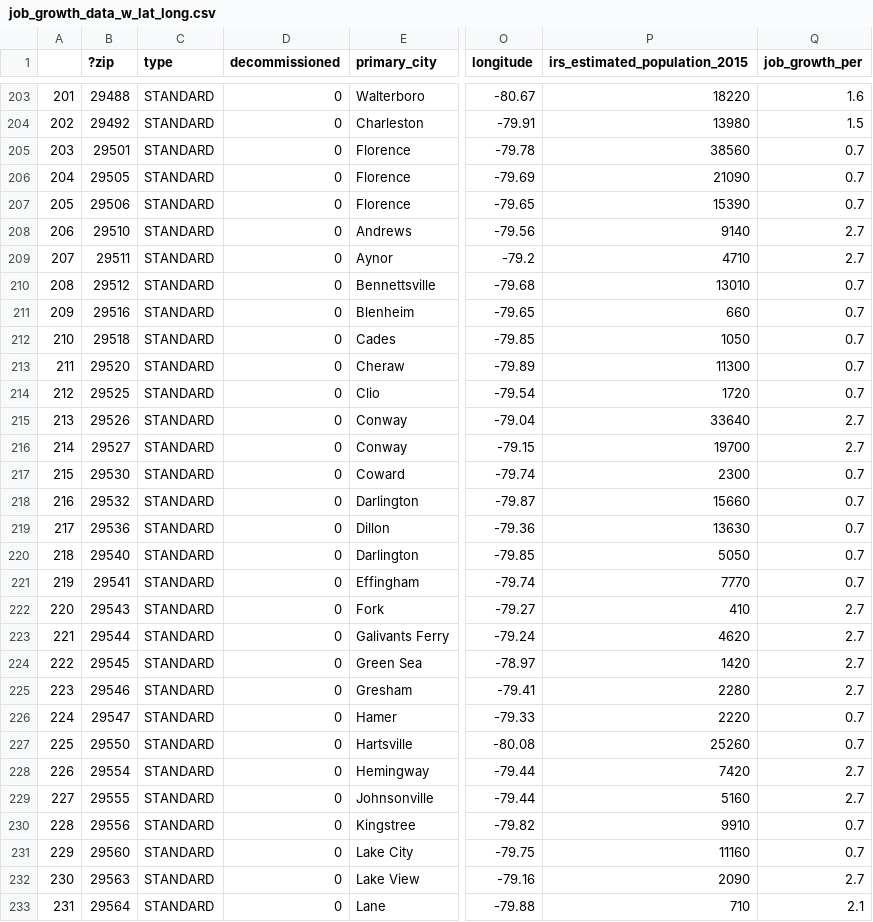
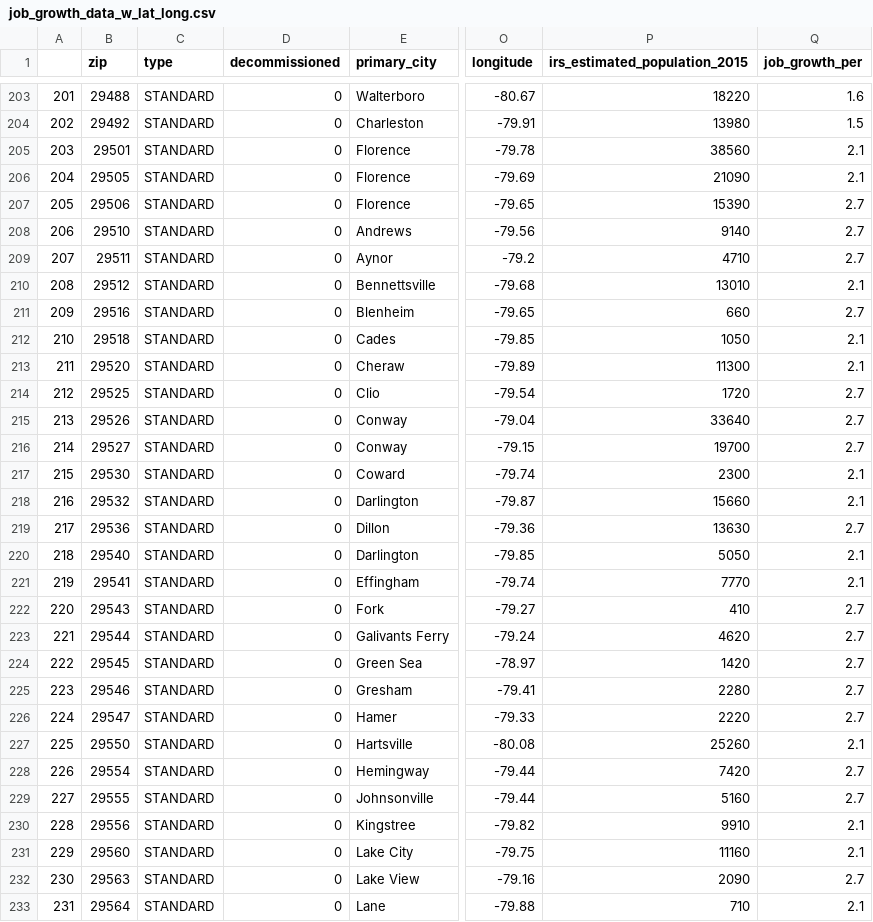
Before and after one commit to kchhajed1/real_estate_analysis_sc, a CSV file: data/job_growth_data_w_lat_long.csv, drawn as a sheet; only a part is shown, gaps mark what is left out; the diff covers the shown part only; the diff names each change by its address in the sheet, - before the commit and + after, or states it on an @@ line.

Commit message:
added job growth code

```diff
--- a/data/job_growth_data_w_lat_long.csv
+++ b/data/job_growth_data_w_lat_long.csv
-B1: ?zip
+B1: zip
-Q205:Q206 (job_growth_per): 0.7
+Q205:Q206 (job_growth_per): 2.1
-Q207 (job_growth_per): 0.7
+Q207 (job_growth_per): 2.7
-Q210 (job_growth_per): 0.7
+Q210 (job_growth_per): 2.1
-Q211 (job_growth_per): 0.7
+Q211 (job_growth_per): 2.7
-Q212:Q213 (job_growth_per): 0.7
+Q212:Q213 (job_growth_per): 2.1
-Q214 (job_growth_per): 0.7
+Q214 (job_growth_per): 2.7
-Q217:Q218 (job_growth_per): 0.7
+Q217:Q218 (job_growth_per): 2.1
-Q219 (job_growth_per): 0.7
+Q219 (job_growth_per): 2.7
-Q220:Q221 (job_growth_per): 0.7
+Q220:Q221 (job_growth_per): 2.1
-Q226 (job_growth_per): 0.7
+Q226 (job_growth_per): 2.7
-Q227 (job_growth_per): 0.7
+Q227 (job_growth_per): 2.1
-Q230:Q231 (job_growth_per): 0.7
+Q230:Q231 (job_growth_per): 2.1
```
Also changed, not shown: 17 edited cells elsewhere in this file, 5 other files.
